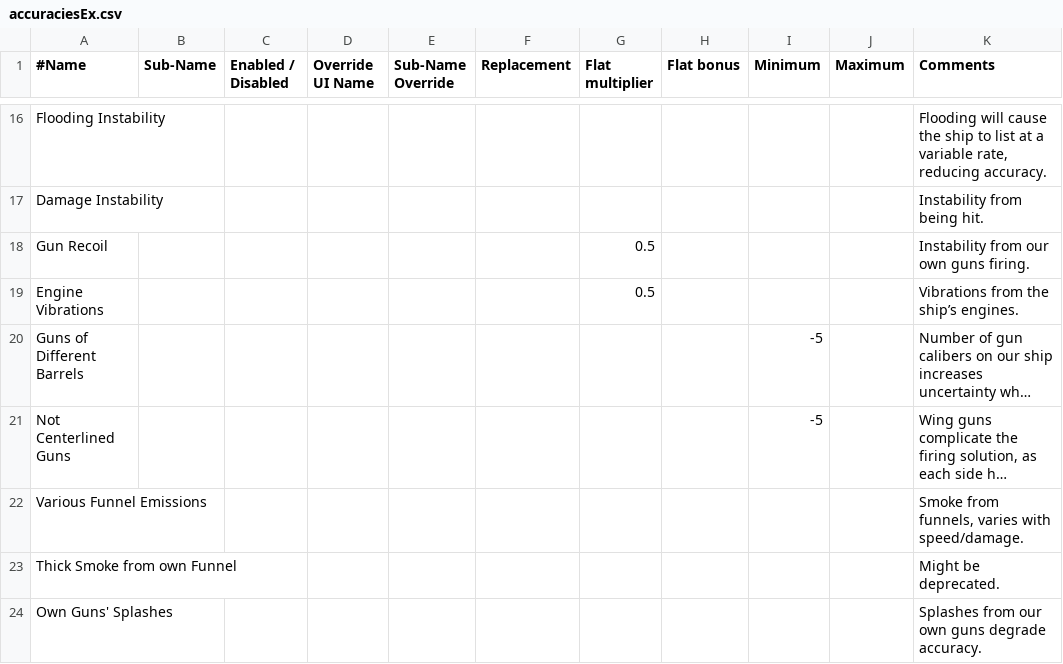
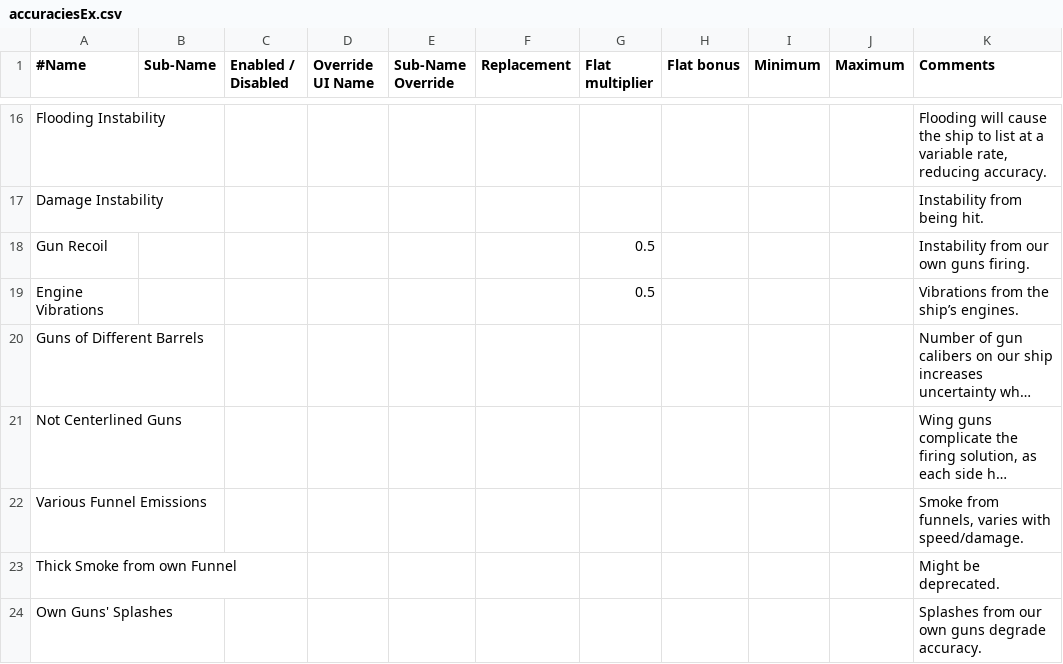
Before and after one commit to prontotorpedo/Dreadnought-Improvement-Project-Modified, a CSV file: accuraciesEx.csv, drawn as a sheet; only a part is shown, gaps mark what is left out; long unchanged cells end in …; the diff names each change by its address in the sheet, - before the commit and + after, or states it on an @@ line.

```diff
--- a/accuraciesEx.csv
+++ b/accuraciesEx.csv
-I20:I21 (Minimum): -5
+I20:I21 (Minimum): (empty)
```
Also changed, not shown: compTypes.csv, components.csv, 9 other files.
